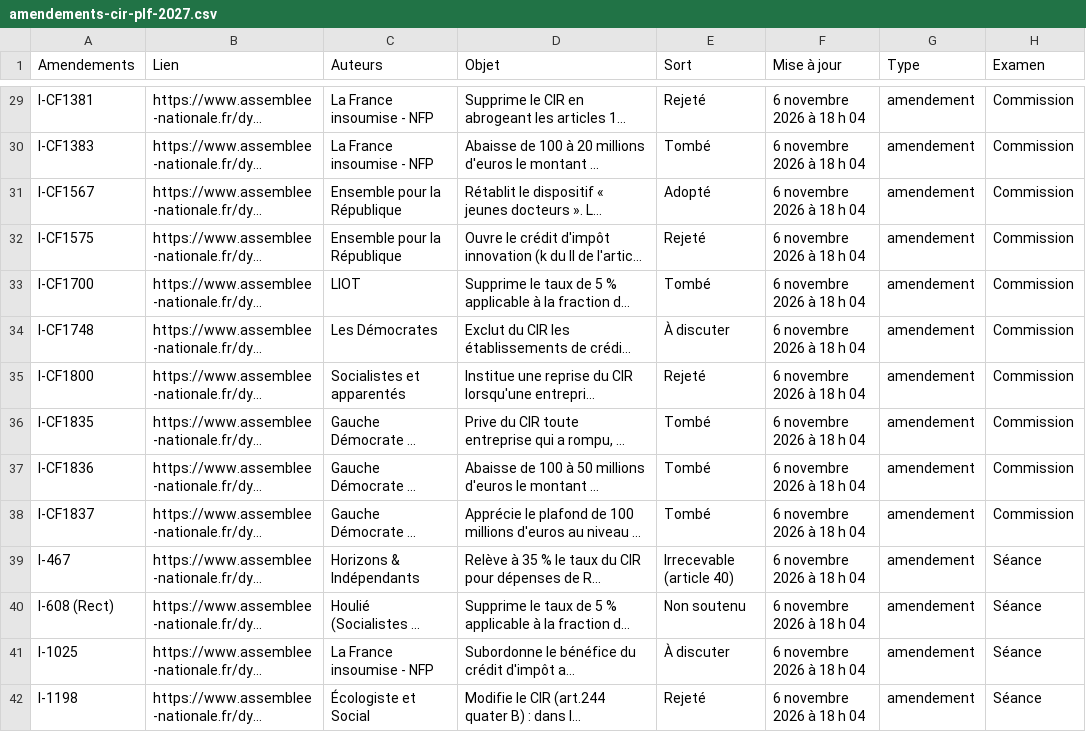
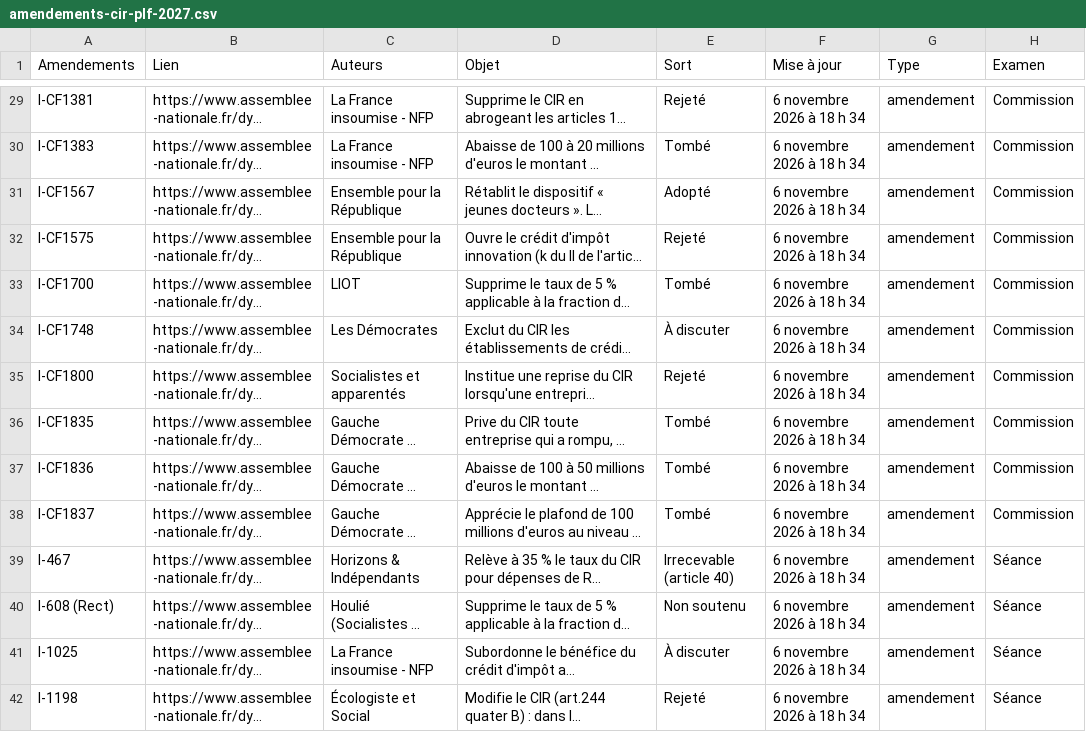
Before and after one commit to remzerzer/suiviplf-, a CSV file: donnees/amendements-cir-plf-2027.csv, drawn as a sheet; only a part is shown, gaps mark what is left out; long unchanged cells end in …; the diff covers the shown part only; the diff names each change by its address in the sheet, - before the commit and + after, or states it on an @@ line.

```diff
--- a/donnees/amendements-cir-plf-2027.csv
+++ b/donnees/amendements-cir-plf-2027.csv
-F29:F42 (Mise à jour): 6 novembre 2026 à 18 h 04
+F29:F42 (Mise à jour): 6 novembre 2026 à 18 h 34
```
Also changed, not shown: 74 edited cells elsewhere in this file.
